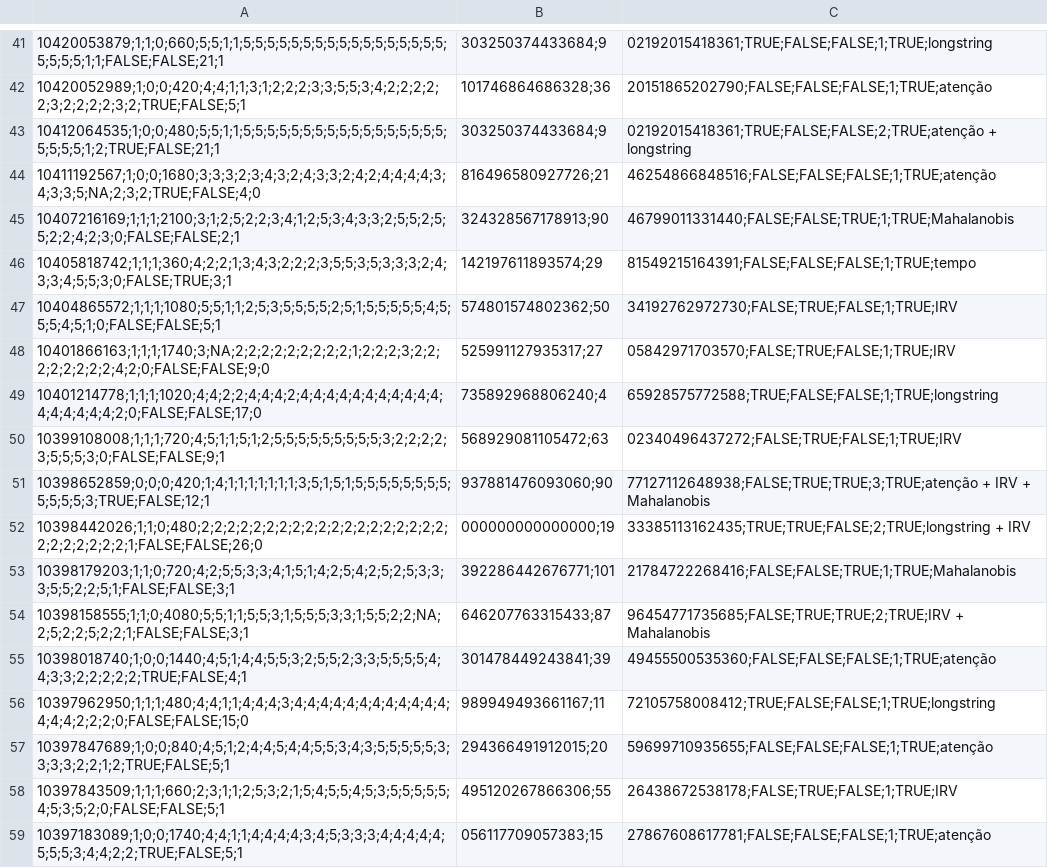
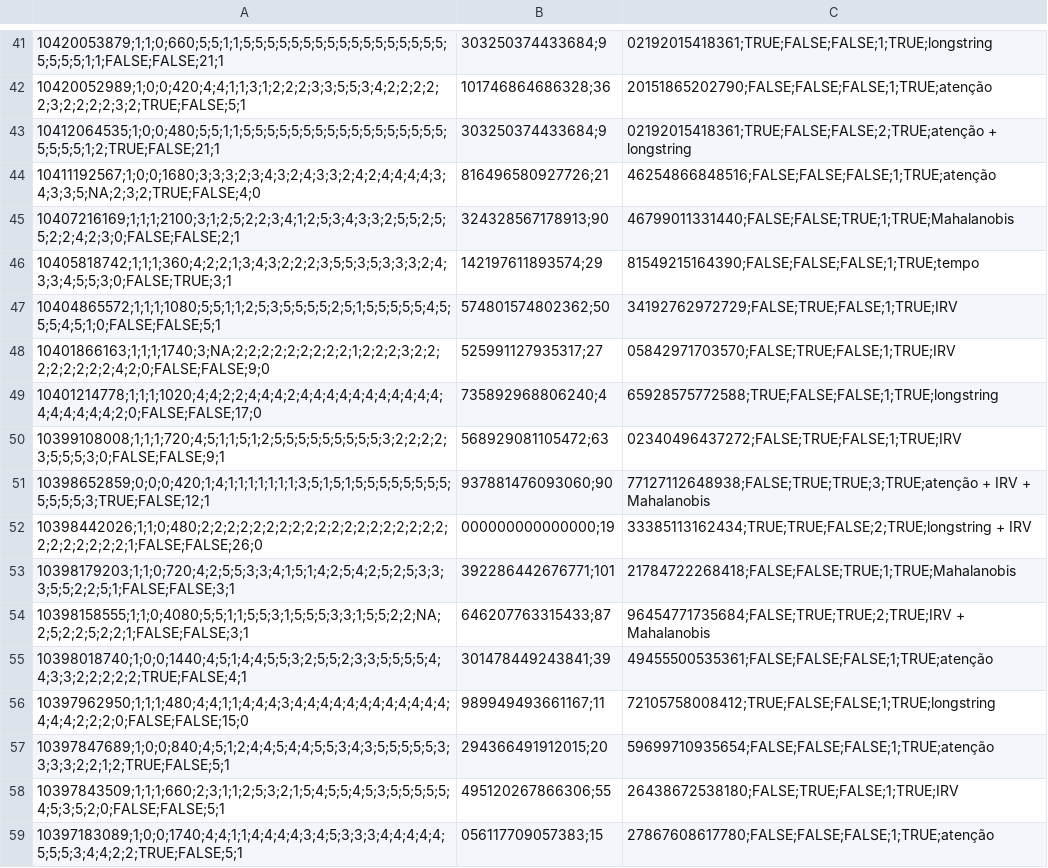
Before and after one commit to phdpablo/smart-cfa, a CSV file: Output/DataAppendixOutput/Tables/exclusion_log.csv, drawn as a sheet; only a part is shown, gaps mark what is left out; the diff covers the shown part only; the diff names each change by its address in the sheet, - before the commit and + after, or states it on an @@ line.

```diff
--- a/Output/DataAppendixOutput/Tables/exclusion_log.csv
+++ b/Output/DataAppendixOutput/Tables/exclusion_log.csv
-C46: 81549215164391;FALSE;FALSE;FALSE;1;TRUE;tempo
+C46: 81549215164390;FALSE;FALSE;FALSE;1;TRUE;tempo
-C47: 34192762972730;FALSE;TRUE;FALSE;1;TRUE;IRV
+C47: 34192762972729;FALSE;TRUE;FALSE;1;TRUE;IRV
-C52: 33385113162435;TRUE;TRUE;FALSE;2;TRUE;longstring + IRV
+C52: 33385113162434;TRUE;TRUE;FALSE;2;TRUE;longstring + IRV
-C53: 21784722268416;FALSE;FALSE;TRUE;1;TRUE;Mahalanobis
+C53: 21784722268418;FALSE;FALSE;TRUE;1;TRUE;Mahalanobis
-C54: 96454771735685;FALSE;TRUE;TRUE;2;TRUE;IRV + Mahalanobis
+C54: 96454771735684;FALSE;TRUE;TRUE;2;TRUE;IRV + Mahalanobis
-C55: 49455500535360;FALSE;FALSE;FALSE;1;TRUE;atenção
+C55: 49455500535361;FALSE;FALSE;FALSE;1;TRUE;atenção
-C57: 59699710935655;FALSE;FALSE;FALSE;1;TRUE;atenção
+C57: 59699710935654;FALSE;FALSE;FALSE;1;TRUE;atenção
-C58: 26438672538178;FALSE;TRUE;FALSE;1;TRUE;IRV
+C58: 26438672538180;FALSE;TRUE;FALSE;1;TRUE;IRV
-C59: 27867608617781;FALSE;FALSE;FALSE;1;TRUE;atenção
+C59: 27867608617780;FALSE;FALSE;FALSE;1;TRUE;atenção
```
Also changed, not shown: 25 edited cells elsewhere in this file, Data/IntermediateData/whoqol_indicators.csv, Data/IntermediateData/whoqol_preprocessed.csv, 34 other files.
